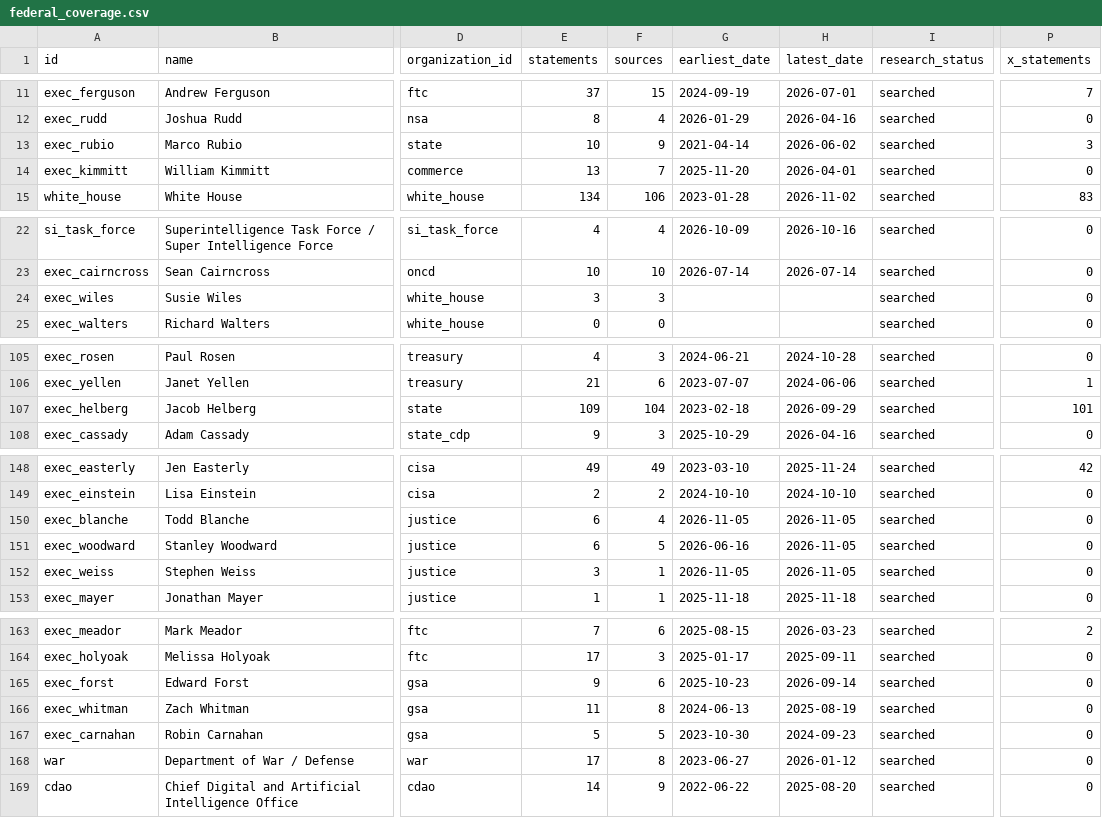
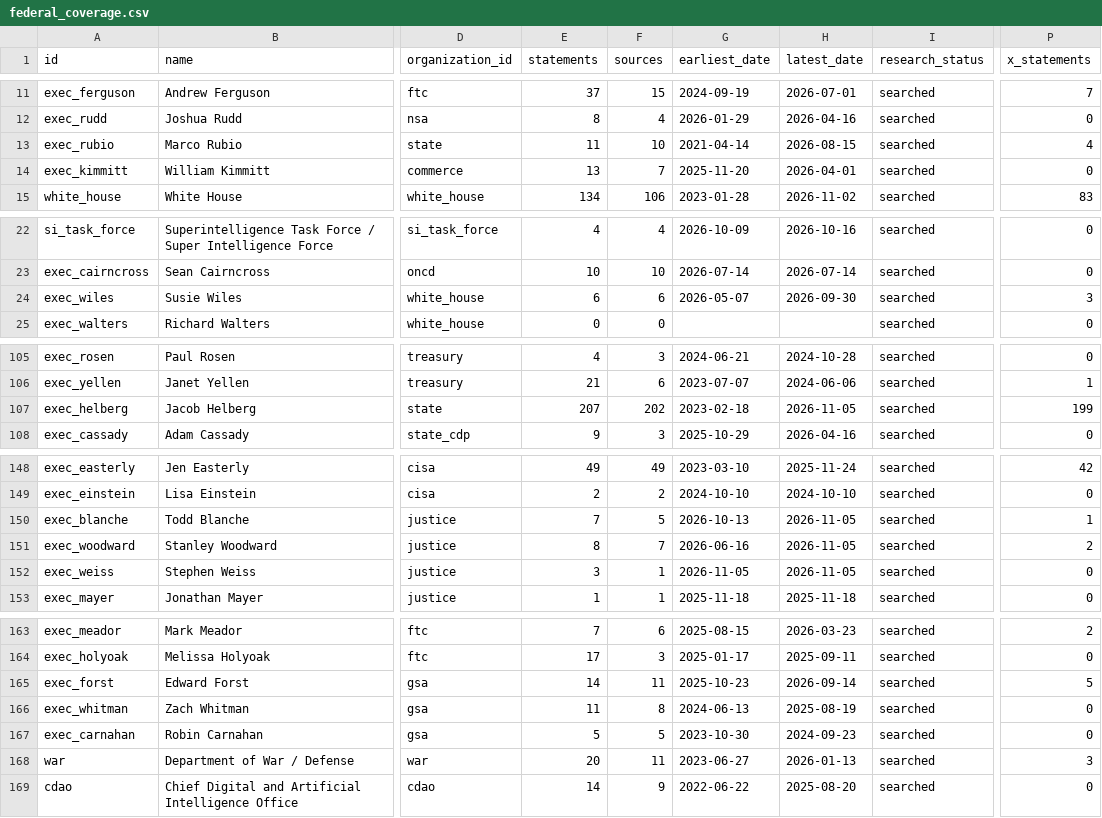
Before and after one commit to harshul-basava/what-washington-says-about-ai, a CSV file: site/data/federal_coverage.csv, drawn as a sheet; only a part is shown, gaps mark what is left out; the diff covers the shown part only; the diff names each change by its address in the sheet, - before the commit and + after, or states it on an @@ line.

```diff
--- a/site/data/federal_coverage.csv
+++ b/site/data/federal_coverage.csv
-E13 (statements): 10
+E13 (statements): 11
-F13 (sources): 9
+F13 (sources): 10
-H13 (latest_date): 2026-06-02
+H13 (latest_date): 2026-08-15
-P13 (x_statements): 3
+P13 (x_statements): 4
-E24 (statements): 3
+E24 (statements): 6
-F24 (sources): 3
+F24 (sources): 6
-G24 (earliest_date): (empty)
+G24 (earliest_date): 2026-05-07
-H24 (latest_date): (empty)
+H24 (latest_date): 2026-09-30
-P24 (x_statements): 0
+P24 (x_statements): 3
-E107 (statements): 109
+E107 (statements): 207
-F107 (sources): 104
+F107 (sources): 202
-H107 (latest_date): 2026-09-29
+H107 (latest_date): 2026-11-05
-P107 (x_statements): 101
+P107 (x_statements): 199
-E150 (statements): 6
+E150 (statements): 7
-F150 (sources): 4
+F150 (sources): 5
-G150 (earliest_date): 2026-11-05
+G150 (earliest_date): 2026-10-13
-P150 (x_statements): 0
+P150 (x_statements): 1
-E151 (statements): 6
+E151 (statements): 8
-F151 (sources): 5
+F151 (sources): 7
-P151 (x_statements): 0
+P151 (x_statements): 2
-E165 (statements): 9
+E165 (statements): 14
-F165 (sources): 6
+F165 (sources): 11
-P165 (x_statements): 0
+P165 (x_statements): 5
-E168 (statements): 17
+E168 (statements): 20
-F168 (sources): 8
+F168 (sources): 11
-H168 (latest_date): 2026-01-12
+H168 (latest_date): 2026-01-13
-P168 (x_statements): 0
+P168 (x_statements): 3
```
Also changed, not shown: 12 edited cells elsewhere in this file, site/data/policies.csv, 28 other files.
